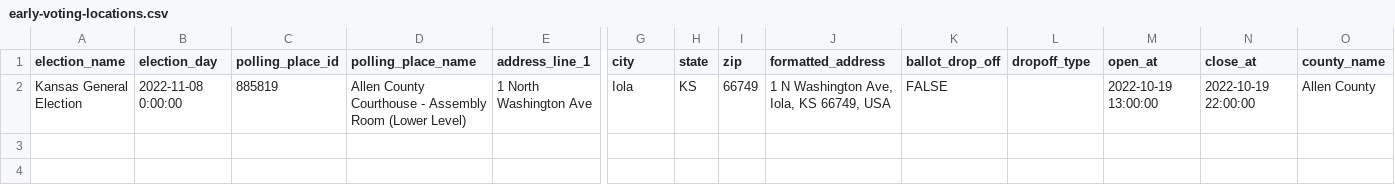
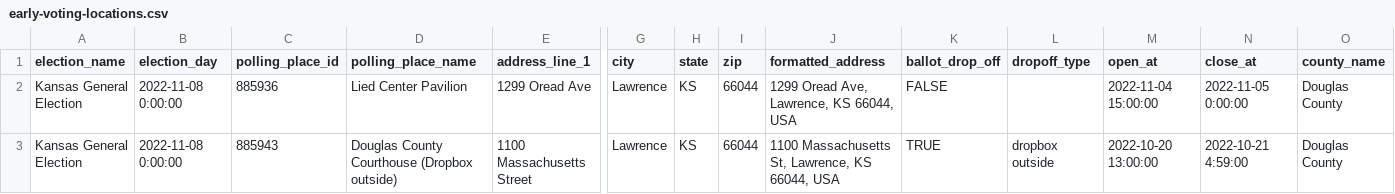
Before and after one commit to BlueprintKansas/v3.ksvotes.org, a CSV file: ksvotes/early-voting-locations.csv, drawn as a sheet; only a part is shown, gaps mark what is left out; rows hold the shown columns only; the diff names each change by its address in the sheet, - before the commit and + after, or states it on an @@ line.

Commit message:
keep the EVLs that tests expect

```diff
--- a/ksvotes/early-voting-locations.csv
+++ b/ksvotes/early-voting-locations.csv
-C2 (polling_place_id): 885819
+C2 (polling_place_id): 885936
-D2 (polling_place_name): Allen County Courthouse - Assembly Room (Lower Level)
+D2 (polling_place_name): Lied Center Pavilion
-E2 (address_line_1): 1 North Washington Ave
+E2 (address_line_1): 1299 Oread Ave
-G2 (city): Iola
+G2 (city): Lawrence
-I2 (zip): 66749
+I2 (zip): 66044
-J2 (formatted_address): 1 N Washington Ave, Iola, KS 66749, USA
+J2 (formatted_address): 1299 Oread Ave, Lawrence, KS 66044, USA
-M2 (open_at): 2022-10-19 13:00:00
+M2 (open_at): 2022-11-04 15:00:00
-N2 (close_at): 2022-10-19 22:00:00
+N2 (close_at): 2022-11-05 0:00:00
-O2 (county_name): Allen County
+O2 (county_name): Douglas County
+row 3: Kansas General Election | 2022-11-08 0:00:00 | 885943 | Douglas County Courthouse (Dropbox outside) | 1100 Massachusetts Street | Lawrence | KS | 66044 | 1100 Massachusetts St, Lawrence, KS 66044, USA | TRUE | dropbox outside | 2022-10-20 13:00:00 | 2022-10-21 4:59:00 | Douglas County
```
